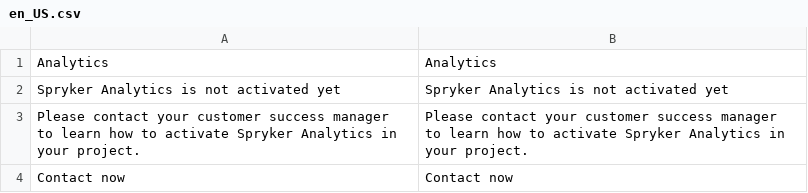
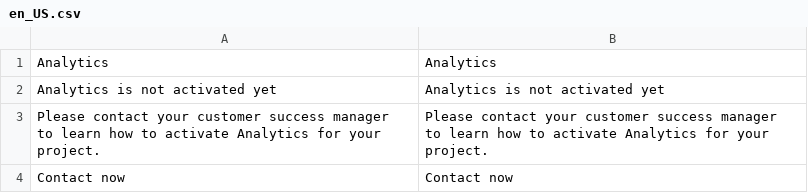
Before and after one commit to spryker/analytics-gui, a CSV file: data/translation/Zed/en_US.csv, drawn as a sheet.

```diff
--- a/data/translation/Zed/en_US.csv
+++ b/data/translation/Zed/en_US.csv
@@ -1,4 +1,4 @@
 Analytics,Analytics
-"Spryker Analytics is not activated yet","Spryker Analytics is not activated yet"
-"Please contact your customer success manager to learn how to activate Spryker Analytics in your project.","Please contact your customer success manager to learn how to activate Spryker Analytics in your project."
+"Analytics is not activated yet","Analytics is not activated yet"
+"Please contact your customer success manager to learn how to activate Analytics for your project.","Please contact your customer success manager to learn how to activate Analytics for your project."
 "Contact now","Contact now"
```
Also changed, not shown: data/translation/Zed/de_DE.csv, 1 other file.
